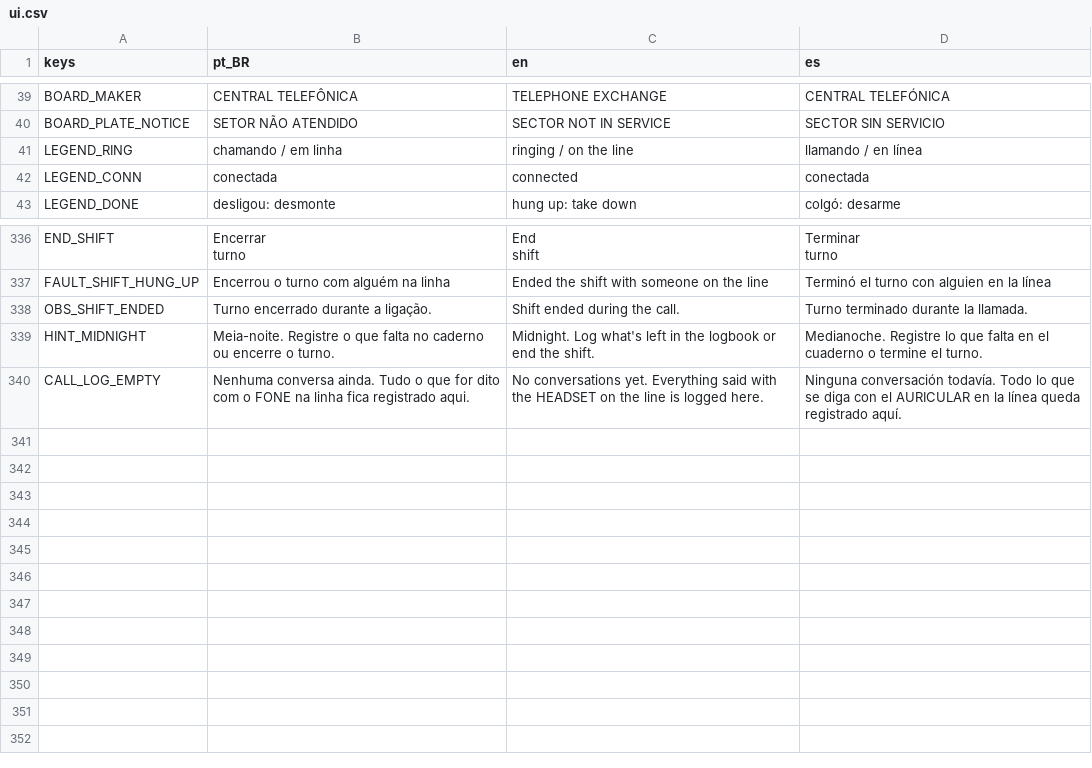
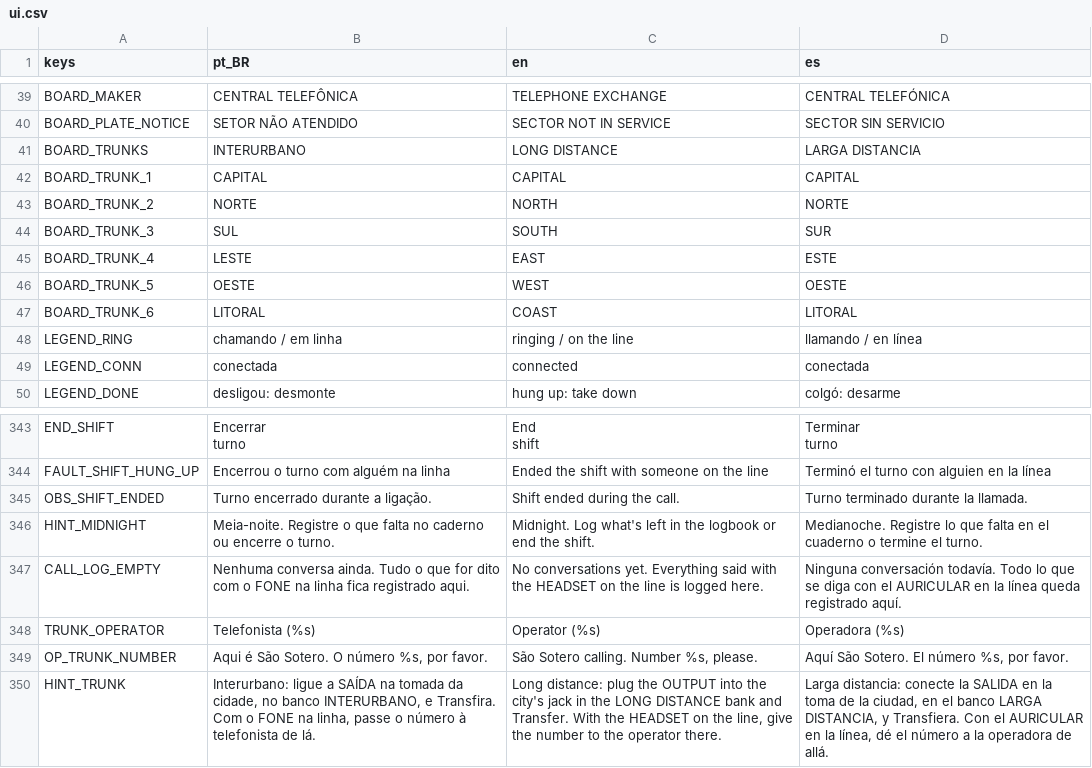
Before and after one commit to MendelDdS/Project-Switchboard, a CSV file: translations/ui.csv, drawn as a sheet; only a part is shown, gaps mark what is left out; the diff names each change by its address in the sheet, - before the commit and + after, or states it on an @@ line.

```diff
--- a/translations/ui.csv
+++ b/translations/ui.csv
+row 41: BOARD_TRUNKS | INTERURBANO | LONG DISTANCE | LARGA DISTANCIA
+row 42: BOARD_TRUNK_1 | CAPITAL | CAPITAL | CAPITAL
+row 43: BOARD_TRUNK_2 | NORTE | NORTH | NORTE
+row 44: BOARD_TRUNK_3 | SUL | SOUTH | SUR
+row 45: BOARD_TRUNK_4 | LESTE | EAST | ESTE
+row 46: BOARD_TRUNK_5 | OESTE | WEST | OESTE
+row 47: BOARD_TRUNK_6 | LITORAL | COAST | LITORAL
+row 348: TRUNK_OPERATOR | Telefonista (%s) | Operator (%s) | Operadora (%s)
+row 349: OP_TRUNK_NUMBER | Aqui é São Sotero. O número %s, por favor. | São Sotero calling. Number %s, please. | Aquí São Sotero. El número %s, por favor.
+row 350: HINT_TRUNK | Interurbano: ligue a SAÍDA na tomada da cidade, no banco INTERURBANO, e Transfira. Com o FONE na linha, passe o número à telefonista de lá. | Long distance: plug the OUTPUT into the city's jack in the LONG DISTANCE bank and Transfer. With the HEADSET on the line, give the number to the operator there. | Larga distancia: conecte la SALIDA en la toma de la ciudad, en el banco LARGA DISTANCIA, y Transfiera. Con el AURICULAR en la línea, dé el número a la operadora de allá.
```
Also changed, not shown: 30 other files.
